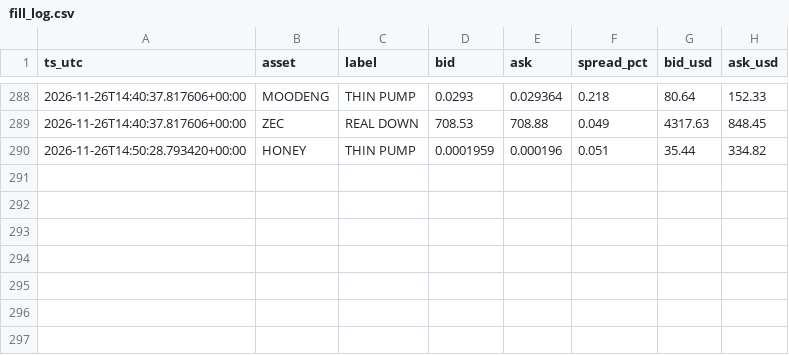
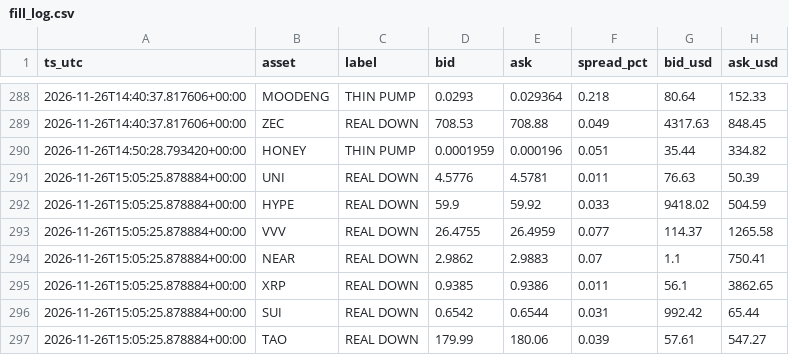
Before and after one commit to allenhuguley-glitch/cscan, a CSV file: fill_log.csv, drawn as a sheet; only a part is shown, gaps mark what is left out.

```diff
--- a/fill_log.csv
+++ b/fill_log.csv
@@ -290 +290,8 @@ ts_utc,asset,label,bid,ask,spread_pct,bid_usd,ask_usd
 2026-11-26T14:50:28.793420+00:00,HONEY,THIN PUMP,0.0001959,0.000196,0.051,35.44,334.82
+2026-11-26T15:05:25.878884+00:00,UNI,REAL DOWN,4.5776,4.5781,0.011,76.63,50.39
+2026-11-26T15:05:25.878884+00:00,HYPE,REAL DOWN,59.9,59.92,0.033,9418.02,504.59
+2026-11-26T15:05:25.878884+00:00,VVV,REAL DOWN,26.4755,26.4959,0.077,114.37,1265.58
+2026-11-26T15:05:25.878884+00:00,NEAR,REAL DOWN,2.9862,2.9883,0.07,1.1,750.41
+2026-11-26T15:05:25.878884+00:00,XRP,REAL DOWN,0.9385,0.9386,0.011,56.1,3862.65
+2026-11-26T15:05:25.878884+00:00,SUI,REAL DOWN,0.6542,0.6544,0.031,992.42,65.44
+2026-11-26T15:05:25.878884+00:00,TAO,REAL DOWN,179.99,180.06,0.039,57.61,547.27
```
Also changed, not shown: early_checks_log.csv, fill_outcomes.csv, 6 other files.
